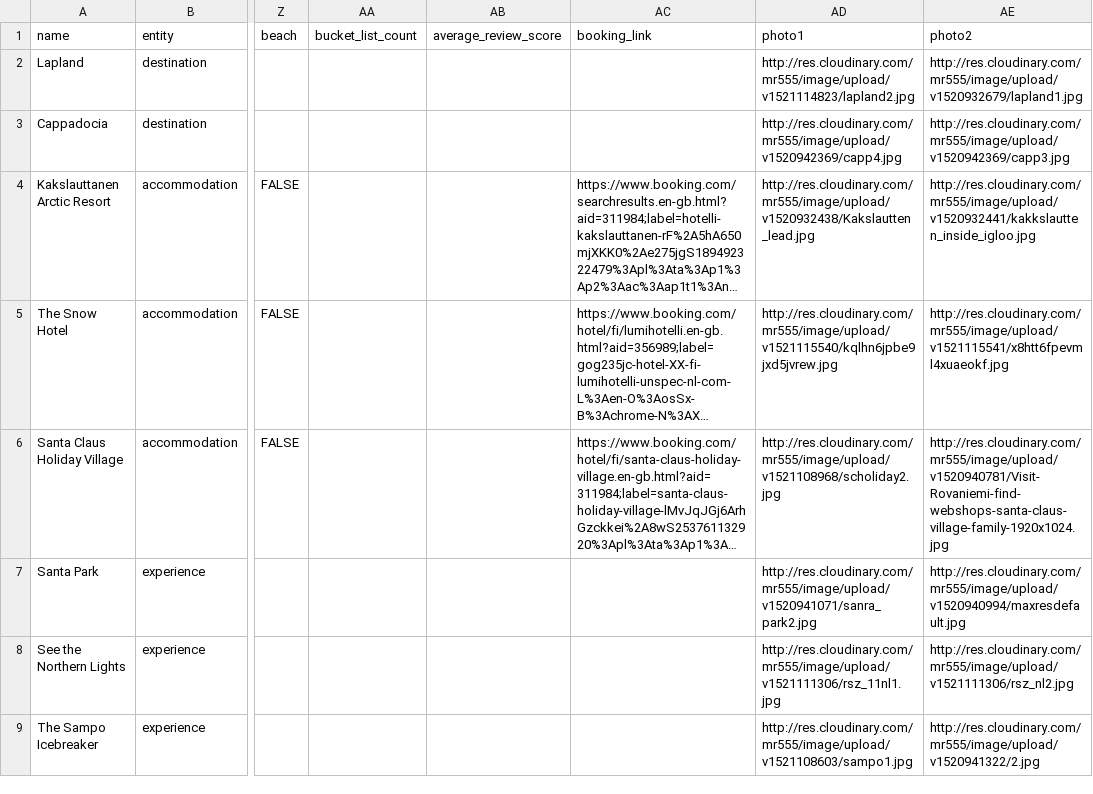
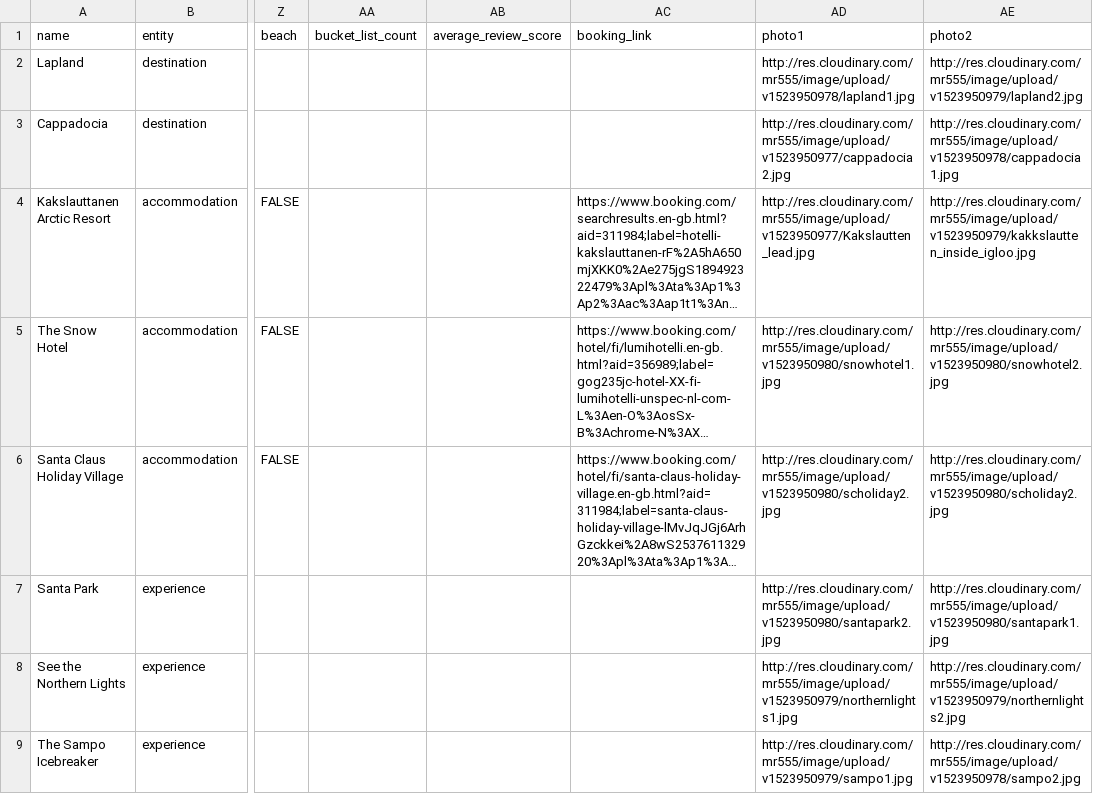
Before and after one commit to mattroach55/bucket_list_with_kids, a CSV file: db/blwkseed.csv, drawn as a sheet; only a part is shown, gaps mark what is left out; long unchanged cells end in …; the diff covers the shown part only; the diff names each change by its address in the sheet, - before the commit and + after, or states it on an @@ line.

Commit message:
image reduction

```diff
--- a/db/blwkseed.csv
+++ b/db/blwkseed.csv
-AD2 (photo1): http://res.cloudinary.com/mr555/image/upload/v1521114823/lapland2.jpg
+AD2 (photo1): http://res.cloudinary.com/mr555/image/upload/v1523950978/lapland1.jpg
-AE2 (photo2): http://res.cloudinary.com/mr555/image/upload/v1520932679/lapland1.jpg
+AE2 (photo2): http://res.cloudinary.com/mr555/image/upload/v1523950979/lapland2.jpg
-AD3 (photo1): http://res.cloudinary.com/mr555/image/upload/v1520942369/capp4.jpg
+AD3 (photo1): http://res.cloudinary.com/mr555/image/upload/v1523950977/cappadocia2.jpg
-AE3 (photo2): http://res.cloudinary.com/mr555/image/upload/v1520942369/capp3.jpg
+AE3 (photo2): http://res.cloudinary.com/mr555/image/upload/v1523950978/cappadocia1.jpg
-AD4 (photo1): http://res.cloudinary.com/mr555/image/upload/v1520932438/Kakslautten_lead.jpg
+AD4 (photo1): http://res.cloudinary.com/mr555/image/upload/v1523950977/Kakslautten_lead.jpg
-AE4 (photo2): http://res.cloudinary.com/mr555/image/upload/v1520932441/kakkslautten_inside_igloo.jpg
+AE4 (photo2): http://res.cloudinary.com/mr555/image/upload/v1523950979/kakkslautten_inside_igloo.jpg
-AD5 (photo1): http://res.cloudinary.com/mr555/image/upload/v1521115540/kqlhn6jpbe9jxd5jvrew.jpg
+AD5 (photo1): http://res.cloudinary.com/mr555/image/upload/v1523950980/snowhotel1.jpg
-AE5 (photo2): http://res.cloudinary.com/mr555/image/upload/v1521115541/x8htt6fpevml4xuaeokf.jpg
+AE5 (photo2): http://res.cloudinary.com/mr555/image/upload/v1523950980/snowhotel2.jpg
-AD6 (photo1): http://res.cloudinary.com/mr555/image/upload/v1521108968/scholiday2.jpg
+AD6 (photo1): http://res.cloudinary.com/mr555/image/upload/v1523950980/scholiday2.jpg
-AE6 (photo2): http://res.cloudinary.com/mr555/image/upload/v1520940781/Visit-Rovaniemi-find-webshops-santa-claus-village-family-1920x1024.jpg
+AE6 (photo2): http://res.cloudinary.com/mr555/image/upload/v1523950980/scholiday2.jpg
-AD7 (photo1): http://res.cloudinary.com/mr555/image/upload/v1520941071/sanra_park2.jpg
+AD7 (photo1): http://res.cloudinary.com/mr555/image/upload/v1523950980/santapark2.jpg
-AE7 (photo2): http://res.cloudinary.com/mr555/image/upload/v1520940994/maxresdefault.jpg
+AE7 (photo2): http://res.cloudinary.com/mr555/image/upload/v1523950980/santapark1.jpg
-AD8 (photo1): http://res.cloudinary.com/mr555/image/upload/v1521111306/rsz_11nl1.jpg
+AD8 (photo1): http://res.cloudinary.com/mr555/image/upload/v1523950979/northernlights1.jpg
-AE8 (photo2): http://res.cloudinary.com/mr555/image/upload/v1521111306/rsz_nl2.jpg
+AE8 (photo2): http://res.cloudinary.com/mr555/image/upload/v1523950979/northernlights2.jpg
-AD9 (photo1): http://res.cloudinary.com/mr555/image/upload/v1521108603/sampo1.jpg
+AD9 (photo1): http://res.cloudinary.com/mr555/image/upload/v1523950979/sampo1.jpg
-AE9 (photo2): http://res.cloudinary.com/mr555/image/upload/v1520941322/2.jpg
+AE9 (photo2): http://res.cloudinary.com/mr555/image/upload/v1523950978/sampo2.jpg
```
Also changed, not shown: 34 edited cells elsewhere in this file, 7 other files.
